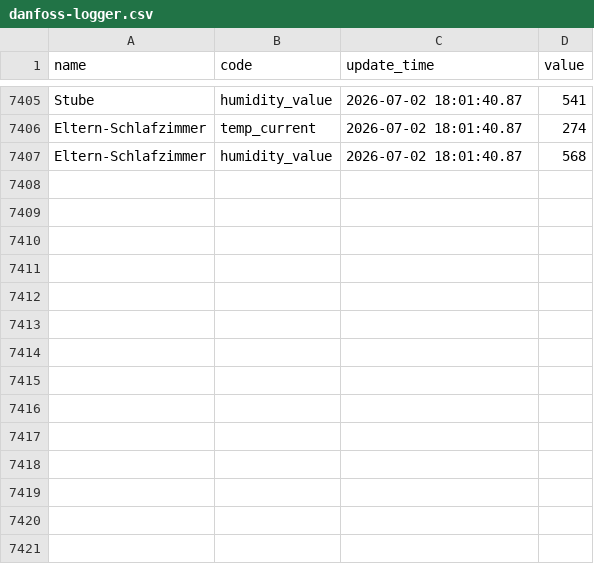
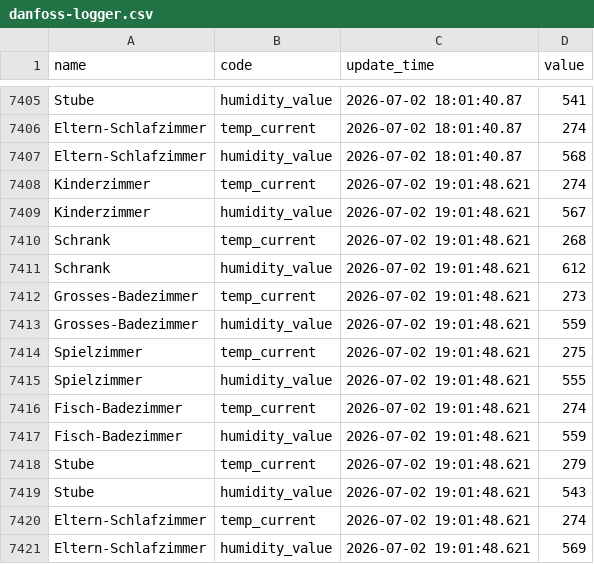
Before and after one commit to kalakaru/danfoss-logger, a CSV file: danfoss-logger.csv, drawn as a sheet; only a part is shown, gaps mark what is left out; the diff names each change by its address in the sheet, - before the commit and + after, or states it on an @@ line.

```diff
--- a/danfoss-logger.csv
+++ b/danfoss-logger.csv
+row 7408: Kinderzimmer | temp_current | 2026-07-02 19:01:48.621 | 274
+row 7409: Kinderzimmer | humidity_value | 2026-07-02 19:01:48.621 | 567
+row 7410: Schrank | temp_current | 2026-07-02 19:01:48.621 | 268
+row 7411: Schrank | humidity_value | 2026-07-02 19:01:48.621 | 612
+row 7412: Grosses-Badezimmer | temp_current | 2026-07-02 19:01:48.621 | 273
+row 7413: Grosses-Badezimmer | humidity_value | 2026-07-02 19:01:48.621 | 559
+row 7414: Spielzimmer | temp_current | 2026-07-02 19:01:48.621 | 275
+row 7415: Spielzimmer | humidity_value | 2026-07-02 19:01:48.621 | 555
+row 7416: Fisch-Badezimmer | temp_current | 2026-07-02 19:01:48.621 | 274
+row 7417: Fisch-Badezimmer | humidity_value | 2026-07-02 19:01:48.621 | 559
+row 7418: Stube | temp_current | 2026-07-02 19:01:48.621 | 279
+row 7419: Stube | humidity_value | 2026-07-02 19:01:48.621 | 543
+row 7420: Eltern-Schlafzimmer | temp_current | 2026-07-02 19:01:48.621 | 274
+row 7421: Eltern-Schlafzimmer | humidity_value | 2026-07-02 19:01:48.621 | 569
```
